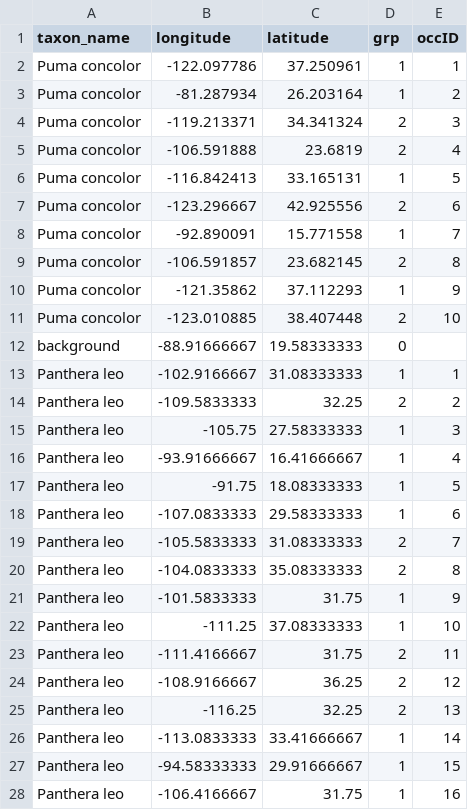
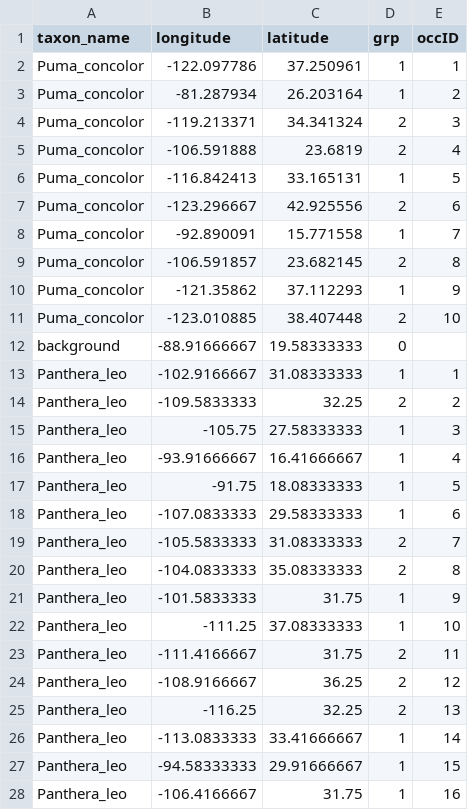
Before and after one commit to wallaceEcoMod/wallace, a CSV file: inst/shiny/example_data/occs_multisp.csv, drawn as a sheet; only a part is shown; the diff covers the shown part only.

```diff
--- a/inst/shiny/example_data/occs_multisp.csv
+++ b/inst/shiny/example_data/occs_multisp.csv
@@ -1,28 +1,28 @@
 taxon_name,longitude,latitude,grp,occID
-Puma concolor,-122.097786,37.250961,1,1
-Puma concolor,-81.287934,26.203164,1,2
-Puma concolor,-119.213371,34.341324,2,3
-Puma concolor,-106.591888,23.6819,2,4
-Puma concolor,-116.842413,33.165131,1,5
-Puma concolor,-123.296667,42.925556,2,6
-Puma concolor,-92.890091,15.771558,1,7
-Puma concolor,-106.591857,23.682145,2,8
-Puma concolor,-121.35862,37.112293,1,9
-Puma concolor,-123.010885,38.407448,2,10
+Puma_concolor,-122.097786,37.250961,1,1
+Puma_concolor,-81.287934,26.203164,1,2
+Puma_concolor,-119.213371,34.341324,2,3
+Puma_concolor,-106.591888,23.6819,2,4
+Puma_concolor,-116.842413,33.165131,1,5
+Puma_concolor,-123.296667,42.925556,2,6
+Puma_concolor,-92.890091,15.771558,1,7
+Puma_concolor,-106.591857,23.682145,2,8
+Puma_concolor,-121.35862,37.112293,1,9
+Puma_concolor,-123.010885,38.407448,2,10
 background,-88.91666667,19.58333333,0
-Panthera leo,-102.9166667,31.08333333,1,1
-Panthera leo,-109.5833333,32.25,2,2
-Panthera leo,-105.75,27.58333333,1,3
-Panthera leo,-93.91666667,16.41666667,1,4
-Panthera leo,-91.75,18.08333333,1,5
-Panthera leo,-107.0833333,29.58333333,1,6
-Panthera leo,-105.5833333,31.08333333,2,7
-Panthera leo,-104.0833333,35.08333333,2,8
-Panthera leo,-101.5833333,31.75,1,9
-Panthera leo,-111.25,37.08333333,1,10
-Panthera leo,-111.4166667,31.75,2,11
-Panthera leo,-108.9166667,36.25,2,12
-Panthera leo,-116.25,32.25,2,13
-Panthera leo,-113.0833333,33.41666667,1,14
-Panthera leo,-94.58333333,29.91666667,1,15
-Panthera leo,-106.4166667,31.75,1,16
+Panthera_leo,-102.9166667,31.08333333,1,1
+Panthera_leo,-109.5833333,32.25,2,2
+Panthera_leo,-105.75,27.58333333,1,3
+Panthera_leo,-93.91666667,16.41666667,1,4
+Panthera_leo,-91.75,18.08333333,1,5
+Panthera_leo,-107.0833333,29.58333333,1,6
+Panthera_leo,-105.5833333,31.08333333,2,7
+Panthera_leo,-104.0833333,35.08333333,2,8
+Panthera_leo,-101.5833333,31.75,1,9
+Panthera_leo,-111.25,37.08333333,1,10
+Panthera_leo,-111.4166667,31.75,2,11
+Panthera_leo,-108.9166667,36.25,2,12
+Panthera_leo,-116.25,32.25,2,13
+Panthera_leo,-113.0833333,33.41666667,1,14
+Panthera_leo,-94.58333333,29.91666667,1,15
+Panthera_leo,-106.4166667,31.75,1,16
```
Also changed, not shown: 7 edited cells elsewhere in this file, 4 other files.
